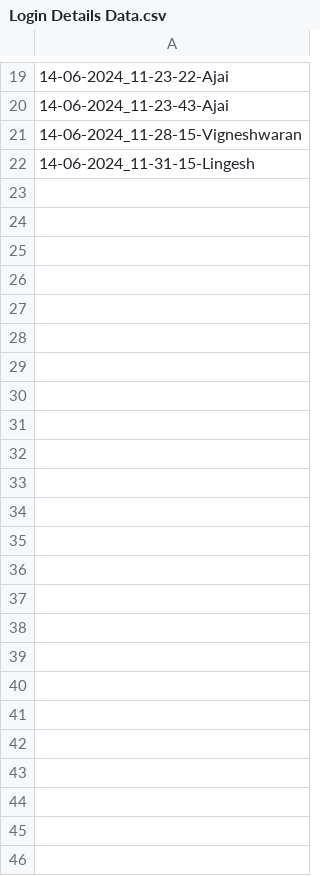
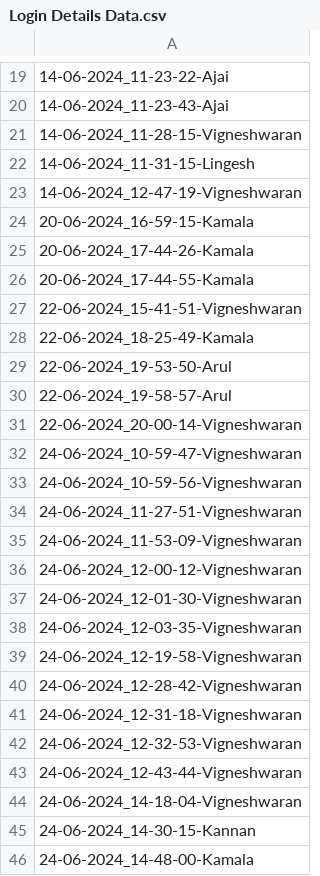
Before and after one commit to AgnikulCosmos/Login-Software, a CSV file: Login Module Software/data/Login Details Data.csv, drawn as a sheet; only a part is shown, gaps mark what is left out; the diff names each change by its address in the sheet, - before the commit and + after, or states it on an @@ line.

```diff
--- a/Login Module Software/data/Login Details Data.csv
+++ b/Login Module Software/data/Login Details Data.csv
+row 23: 14-06-2024_12-47-19-Vigneshwaran
+row 24: 20-06-2024_16-59-15-Kamala
+row 25: 20-06-2024_17-44-26-Kamala
+row 26: 20-06-2024_17-44-55-Kamala
+row 27: 22-06-2024_15-41-51-Vigneshwaran
+row 28: 22-06-2024_18-25-49-Kamala
+row 29: 22-06-2024_19-53-50-Arul
+row 30: 22-06-2024_19-58-57-Arul
+row 31: 22-06-2024_20-00-14-Vigneshwaran
+row 32: 24-06-2024_10-59-47-Vigneshwaran
+row 33: 24-06-2024_10-59-56-Vigneshwaran
+row 34: 24-06-2024_11-27-51-Vigneshwaran
+row 35: 24-06-2024_11-53-09-Vigneshwaran
+row 36: 24-06-2024_12-00-12-Vigneshwaran
+row 37: 24-06-2024_12-01-30-Vigneshwaran
+row 38: 24-06-2024_12-03-35-Vigneshwaran
+row 39: 24-06-2024_12-19-58-Vigneshwaran
+row 40: 24-06-2024_12-28-42-Vigneshwaran
+row 41: 24-06-2024_12-31-18-Vigneshwaran
+row 42: 24-06-2024_12-32-53-Vigneshwaran
+row 43: 24-06-2024_12-43-44-Vigneshwaran
+row 44: 24-06-2024_14-18-04-Vigneshwaran
+row 45: 24-06-2024_14-30-15-Kannan
+row 46: 24-06-2024_14-48-00-Kamala
```
Also changed, not shown: Login Modules EXE/Login exe/data/Login Details Data.csv, 7 other files.
